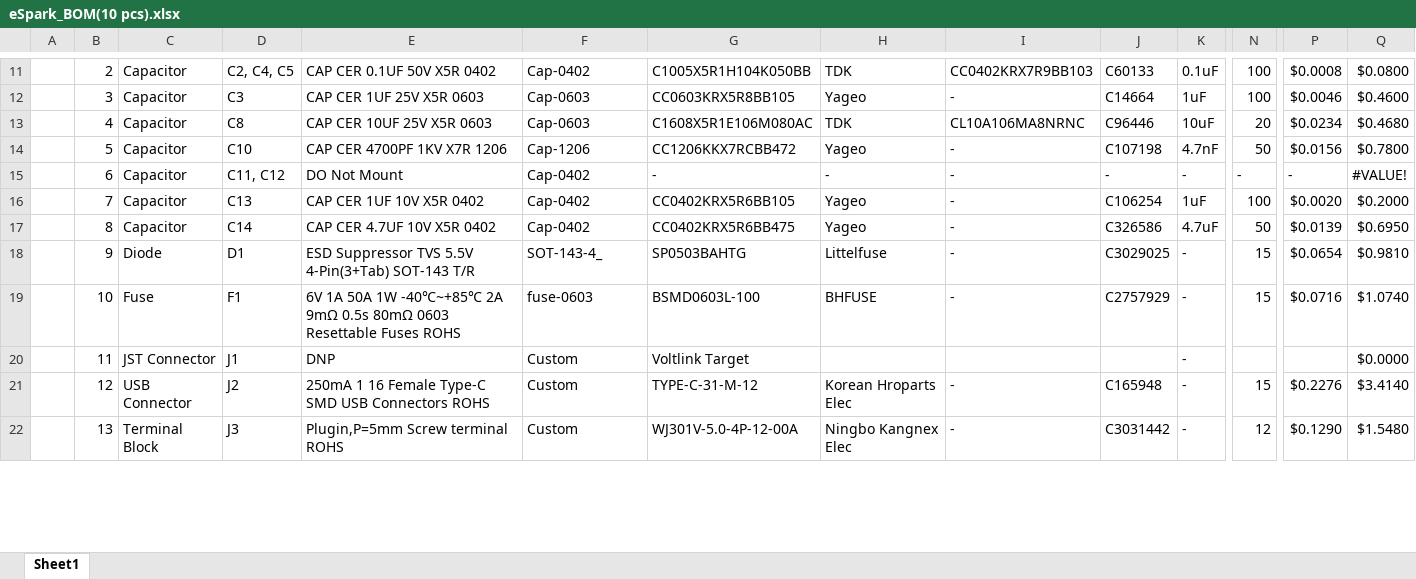
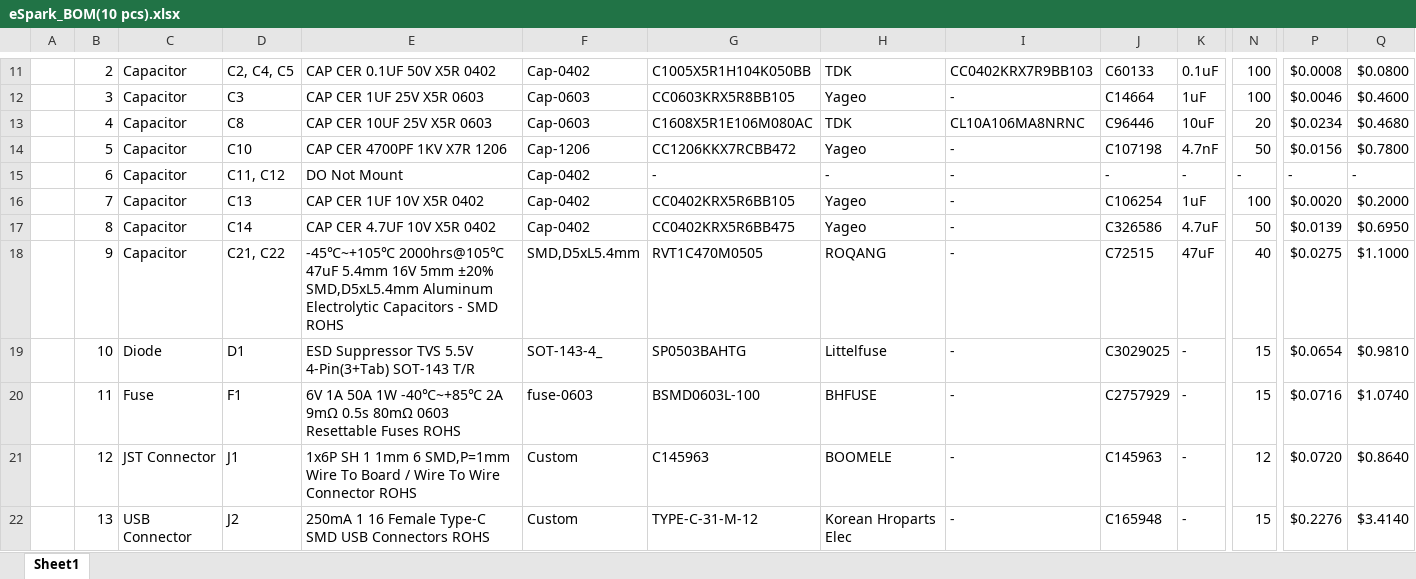
Before and after one commit to eSpark-Backup/ezlo-switchbox, an Excel workbook: Deliverables/BOM/eSpark_BOM(10 pcs).xlsx, sheet Sheet1, drawn as a sheet; only a part is shown, gaps mark what is left out; values as stored, in another font and other column widths than the file's, no cell formats; charts and pictures not drawn; removed rows and columns are numbered as before the commit, all else as after; rows hold the shown columns only; the diff covers the shown part only; the diff names each change by its address in the sheet, - before the commit and + after, or states it on an @@ line.

Commit message:
#7 In progress

```diff
--- a/Deliverables/BOM/eSpark_BOM(10 pcs).xlsx (sheet Sheet1)
+++ b/Deliverables/BOM/eSpark_BOM(10 pcs).xlsx (sheet Sheet1)
-Q15: #VALUE!
+Q15: -
+row 18:  | 9 | Capacitor | C21, C22 | -45℃~+105℃ 2000hrs@105℃ 47uF 5.4mm 16V 5mm ±20% SMD,D5xL5.4mm Aluminum Electrolytic Capacitors - SMD ROHS | SMD,D5xL5.4mm | RVT1C470M0505 | ROQANG | - | C72515 | 47uF | 40 | $0.0275 | $1.1000
-B19: 9
+B19: 10
-B20: 10
+B20: 11
-row 20:  | 11 | JST Connector | J1 | DNP | Custom | Voltlink Target |  |  |  | - |  |  | $0.0000
-C21: USB Connector
+C21: JST Connector
-D21: J2
+D21: J1
-E21: 250mA 1 16 Female Type-C SMD USB Connectors ROHS
+E21: 1x6P SH 1 1mm 6 SMD,P=1mm Wire To Board / Wire To Wire Connector ROHS
-G21: TYPE-C-31-M-12
+G21: C145963
-H21: Korean Hroparts Elec
+H21: BOOMELE
-J21: C165948
+J21: C145963
-N21: 15
+N21: 12
-P21: $0.2276
+P21: $0.0720
-Q21: $3.4140
+Q21: $0.8640
-C22: Terminal Block
+C22: USB Connector
-D22: J3
+D22: J2
-E22: Plugin,P=5mm Screw terminal ROHS
+E22: 250mA 1 16 Female Type-C SMD USB Connectors ROHS
-G22: WJ301V-5.0-4P-12-00A
+G22: TYPE-C-31-M-12
-H22: Ningbo Kangnex Elec
+H22: Korean Hroparts Elec
-J22: C3031442
+J22: C165948
-N22: 12
+N22: 15
-P22: $0.1290
+P22: $0.2276
-Q22: $1.5480
+Q22: $3.4140
```
Also changed, not shown: 5 added rows, 2 removed rows and 17 edited cells elsewhere in this sheet, cell formats, formulas that keep their value.
